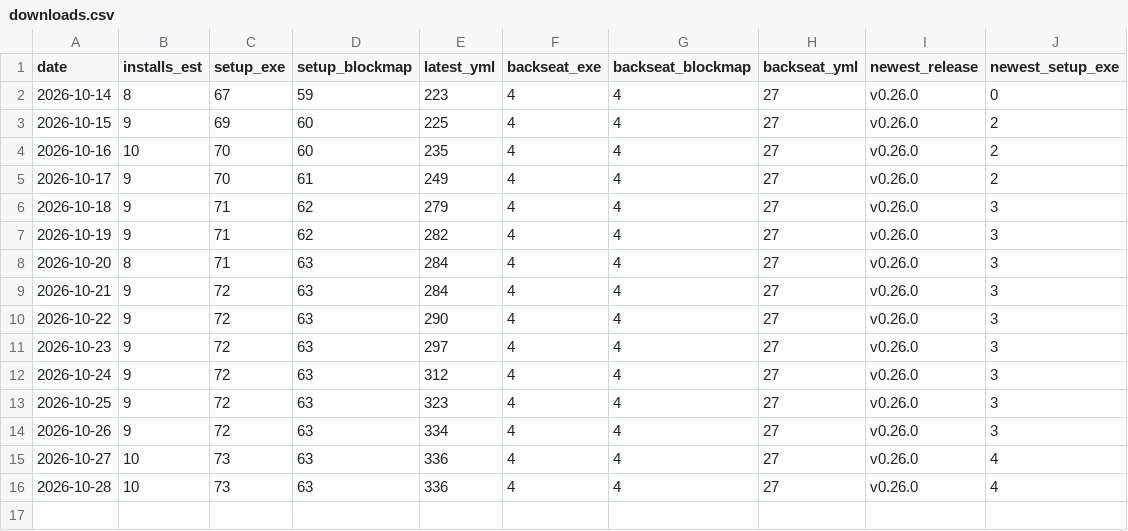
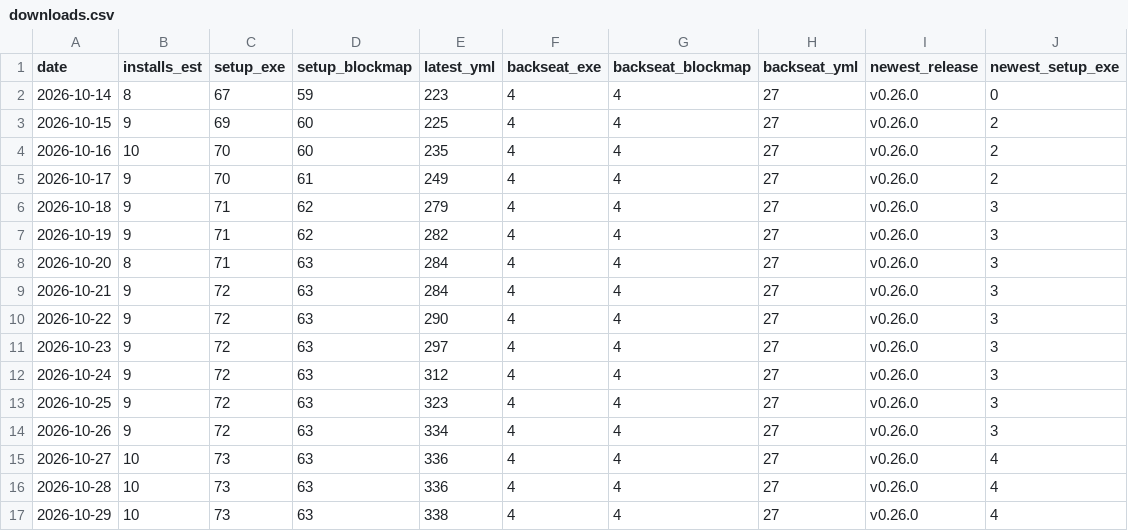
Before and after one commit to ToyYoda/stintview, a CSV file: docs/downloads.csv, drawn as a sheet; the diff names each change by its address in the sheet, - before the commit and + after, or states it on an @@ line.

```diff
--- a/docs/downloads.csv
+++ b/docs/downloads.csv
+row 17: 2026-10-29 | 10 | 73 | 63 | 338 | 4 | 4 | 27 | v0.26.0 | 4
```
